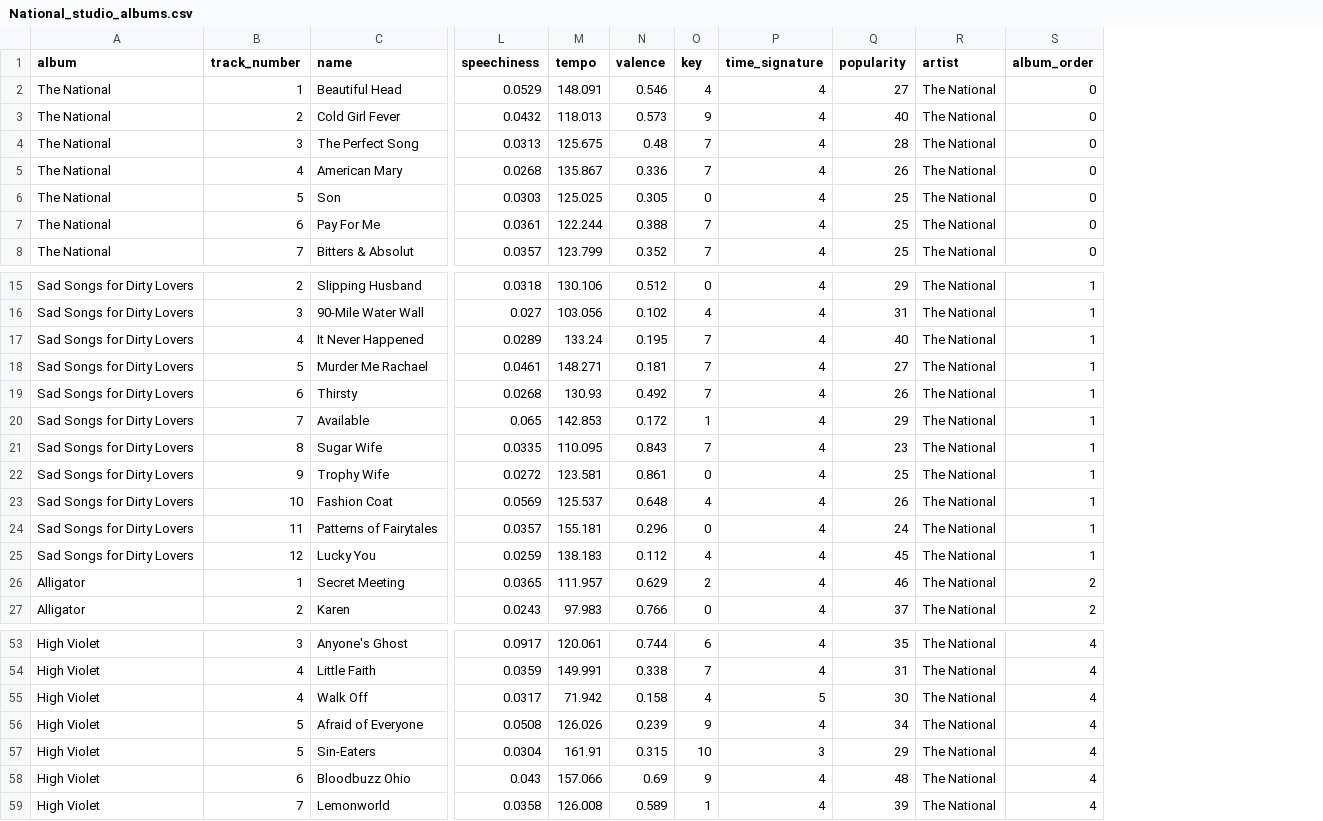
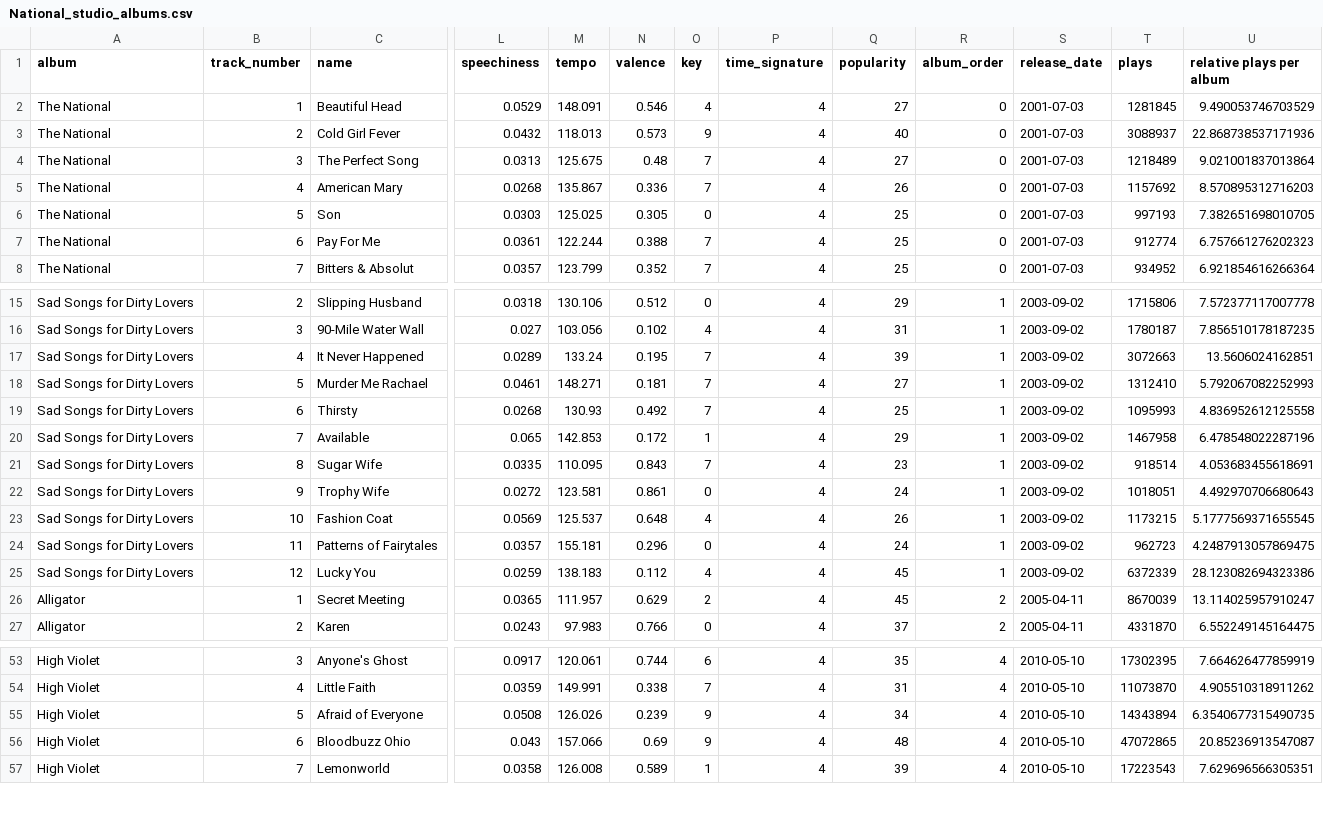
Before and after one commit to codey-phoun/SpotifyAudioFeatures_TheNational, a CSV file: National_studio_albums.csv, drawn as a sheet; only a part is shown, gaps mark what is left out; removed rows and columns are numbered as before the commit, all else as after; rows hold the shown columns only; the diff covers the shown part only; the diff names each change by its address in the sheet, - before the commit and + after, or states it on an @@ line.

Commit message:
added bar charts of total plays and popularity

```diff
--- a/National_studio_albums.csv
+++ b/National_studio_albums.csv
-column R (artist), rows 2-8: all The National; rows 15-27: all The National; rows 53-54: The National | The National; row 56: The National; rows 58-59: The National | The National
+column S (release_date), rows 2-8: all 2001-07-03; rows 15-27: 2003-09-02 | 2003-09-02 | 2003-09-02 | 2003-09-02 | 2003-09-02 | 2003-09-02 | 2003-09-02 | 2003-09-02 | 2003-09-02 | 2003-09-02 | 2003-09-02 | 2005-04-11 | 2005-04-11; rows 53-57: all 2010-05-10
+column T (plays), rows 2-8: 1281845 | 3088937 | 1218489 | 1157692 | 997193 | 912774 | 934952; rows 15-27: 1715806 | 1780187 | 3072663 | 1312410 | 1095993 | 1467958 | 918514 | 1018051 | 1173215 | 962723 | 6372339 | 8670039 | 4331870; rows 53-57: 17302395 | 11073870 | 14343894 | 47072865 | 17223543
+column U (relative plays per album), rows 2-8: 9.490053746703529 | 22.868738537171936 | 9.021001837013864 | 8.570895312716203 | 7.382651698010705 | 6.757661276202323 | 6.921854616266364; rows 15-27: 7.572377117007778 | 7.856510178187235 | 13.5606024162851 | 5.792067082252993 | 4.836952612125558 | 6.478548022287196 | 4.053683455618691 | 4.492970706680643 | 5.1777569371655545 | 4.2487913057869475 | 28.123082694323386 | 13.114025957910247 | 6.552249145164475; rows 53-57: 7.664626477859919 | 4.905510318911262 | 6.3540677315490735 | 20.85236913547087 | 7.629696566305351
-Q4 (popularity): 28
+Q4 (popularity): 27
-Q17 (popularity): 40
+Q17 (popularity): 39
-Q19 (popularity): 26
+Q19 (popularity): 25
-Q22 (popularity): 25
+Q22 (popularity): 24
-Q26 (popularity): 46
+Q26 (popularity): 45
-row 55: High Violet | 4 | Walk Off | 0.0317 | 71.942 | 0.158 | 4 | 5 | 30 | The National | 4
-row 57: High Violet | 5 | Sin-Eaters | 0.0304 | 161.91 | 0.315 | 10 | 3 | 29 | The National | 4
```
Also changed, not shown: 1 edited cell elsewhere in this file, 1 other file.
